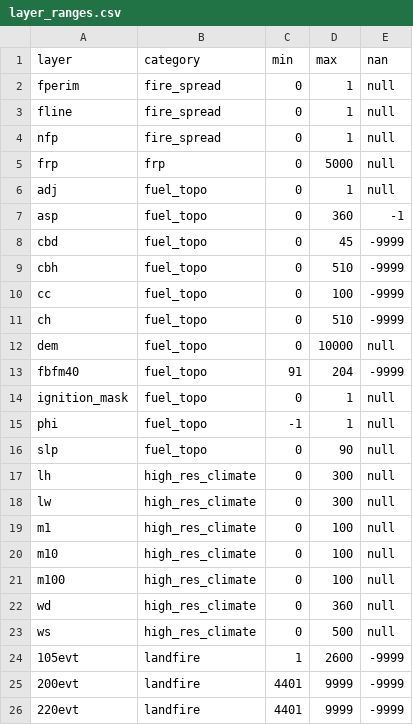
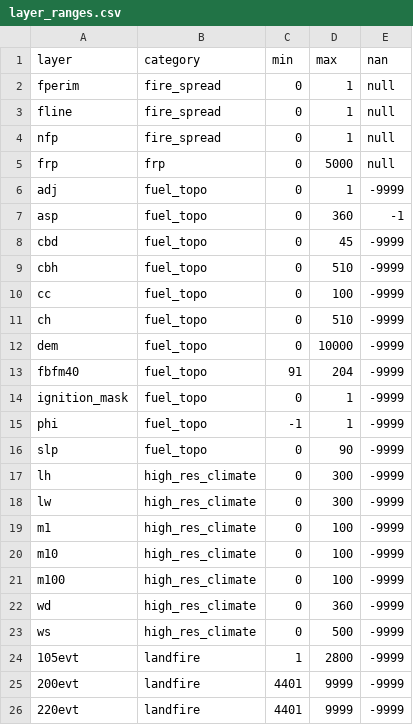
Before and after one commit to aryarksub/FireCube, a CSV file: inputData/layer_ranges.csv, drawn as a sheet; only a part is shown.

Commit message:
Allow Alaska FID sampling while ignoring missing LF road data + minor validation tweaks

```diff
--- a/inputData/layer_ranges.csv
+++ b/inputData/layer_ranges.csv
@@ -5,3 +5,3 @@ nfp,fire_spread,0,1,null
 frp,frp,0,5000,null
-adj,fuel_topo,0,1,null
+adj,fuel_topo,0,1,-9999
 asp,fuel_topo,0,360,-1
@@ -11,15 +11,15 @@ cc,fuel_topo,0,100,-9999
 ch,fuel_topo,0,510,-9999
-dem,fuel_topo,0,10000,null
+dem,fuel_topo,0,10000,-9999
 fbfm40,fuel_topo,91,204,-9999
-ignition_mask,fuel_topo,0,1,null
-phi,fuel_topo,-1,1,null
-slp,fuel_topo,0,90,null
-lh,high_res_climate,0,300,null
-lw,high_res_climate,0,300,null
-m1,high_res_climate,0,100,null
-m10,high_res_climate,0,100,null
-m100,high_res_climate,0,100,null
-wd,high_res_climate,0,360,null
-ws,high_res_climate,0,500,null
-105evt,landfire,1,2600,-9999
+ignition_mask,fuel_topo,0,1,-9999
+phi,fuel_topo,-1,1,-9999
+slp,fuel_topo,0,90,-9999
+lh,high_res_climate,0,300,-9999
+lw,high_res_climate,0,300,-9999
+m1,high_res_climate,0,100,-9999
+m10,high_res_climate,0,100,-9999
+m100,high_res_climate,0,100,-9999
+wd,high_res_climate,0,360,-9999
+ws,high_res_climate,0,500,-9999
+105evt,landfire,1,2800,-9999
 200evt,landfire,4401,9999,-9999
```
Also changed, not shown: 3 other files.
